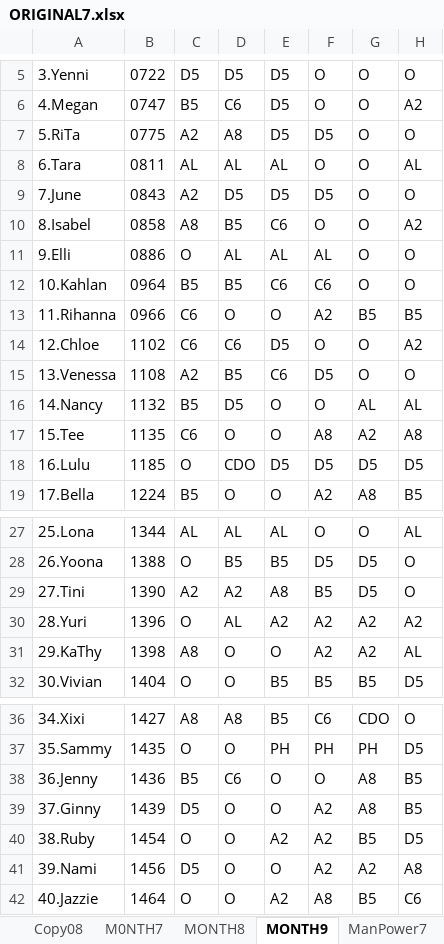
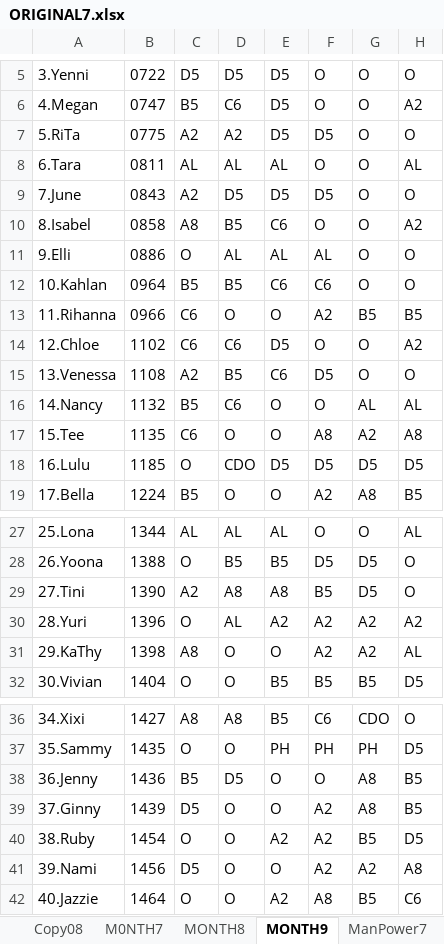
Before and after one commit to Chats-club/roter-ga, an Excel workbook: uploads/ORIGINAL7.xlsx, sheet MONTH9, drawn as a sheet; only a part is shown, gaps mark what is left out; values as stored, in another font and other column widths than the file's, no borders; charts and pictures not drawn; the diff names each change by its address in the sheet, - before the commit and + after, or states it on an @@ line.

```diff
--- a/uploads/ORIGINAL7.xlsx (sheet MONTH9)
+++ b/uploads/ORIGINAL7.xlsx (sheet MONTH9)
-D7: A8
+D7: A2
-D16: D5
+D16: C6
-D29: A2
+D29: A8
-D38: C6
+D38: D5
```
Also changed, not shown: sheet ORIGIN MONTH 9.
